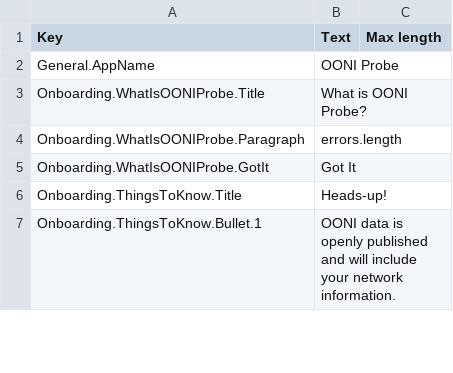
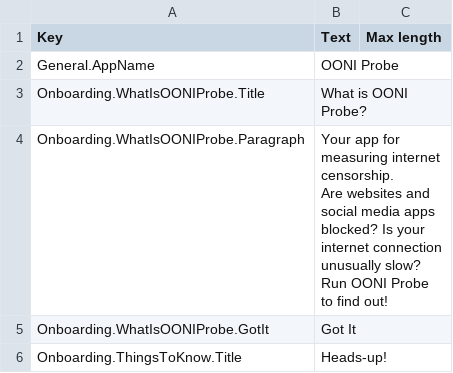
Before and after one commit to ooni/probe-desktop, a CSV file: data/lang-en.csv, drawn as a sheet; only a part is shown; the shorter side is filled out with more unchanged rows.

```diff
--- a/data/lang-en.csv
+++ b/data/lang-en.csv
@@ -3,3 +3,7 @@ General.AppName,OONI Probe,
 Onboarding.WhatIsOONIProbe.Title,What is OONI Probe?,
-Onboarding.WhatIsOONIProbe.Paragraph,errors.length,
+Onboarding.WhatIsOONIProbe.Paragraph,"Your app for measuring internet censorship.
+
+Are websites and social media apps blocked? Is your internet connection unusually slow?
+
+Run OONI Probe to find out!",
 Onboarding.WhatIsOONIProbe.GotIt,Got It,
```
Also changed, not shown: 2 other files.
